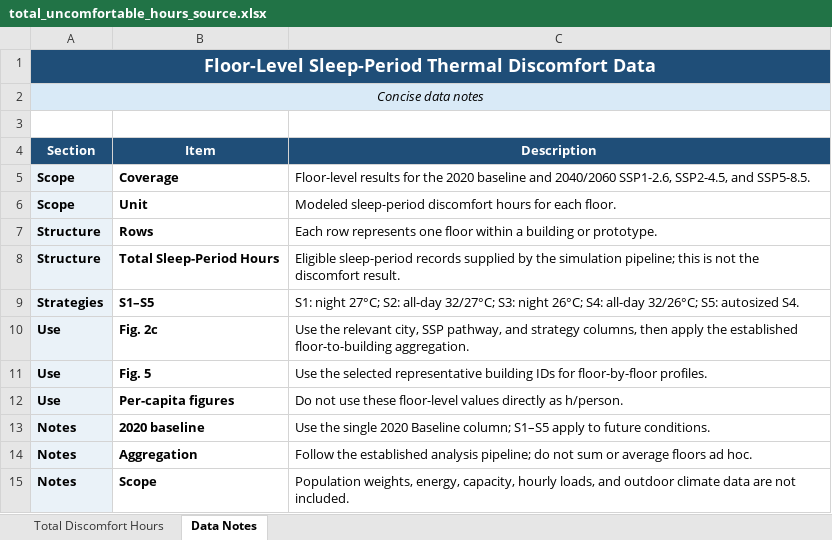
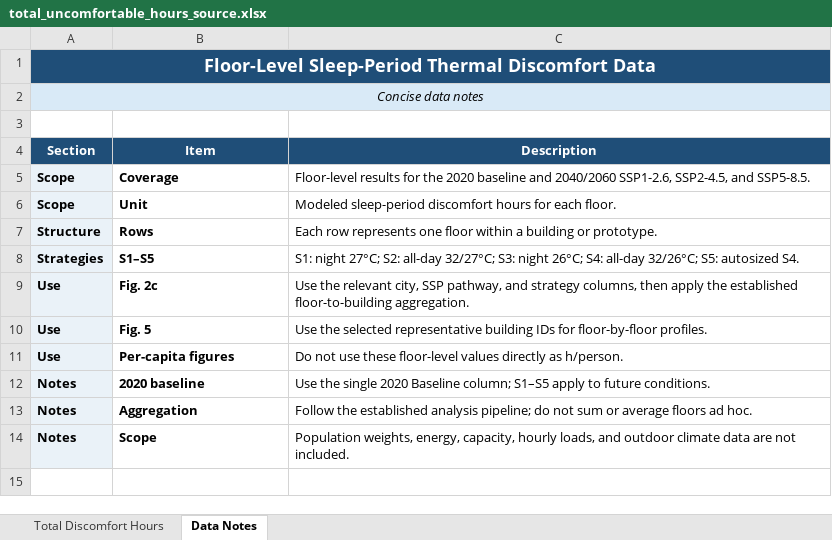
Before and after one commit to City-Building-Database-of-China/SleepHealth, an Excel workbook: figure/figure2/c/total_uncomfortable_hours_source.xlsx, sheet Data Notes, drawn as a sheet; values as stored, in another font and other column widths than the file's, no borders; the diff names each change by its address in the sheet, - before the commit and + after, or states it on an @@ line.

```diff
--- a/figure/figure2/c/total_uncomfortable_hours_source.xlsx (sheet Data Notes)
+++ b/figure/figure2/c/total_uncomfortable_hours_source.xlsx (sheet Data Notes)
-row 8: Structure | Total Sleep-Period Hours | Eligible sleep-period records supplied by the simulation pipeline; this is not the discomfort result.
```
Also changed, not shown: sheet Total Discomfort Hours, figure/figure5/a/total_uncomfortable_hours_source.xlsx, 18 other files.
